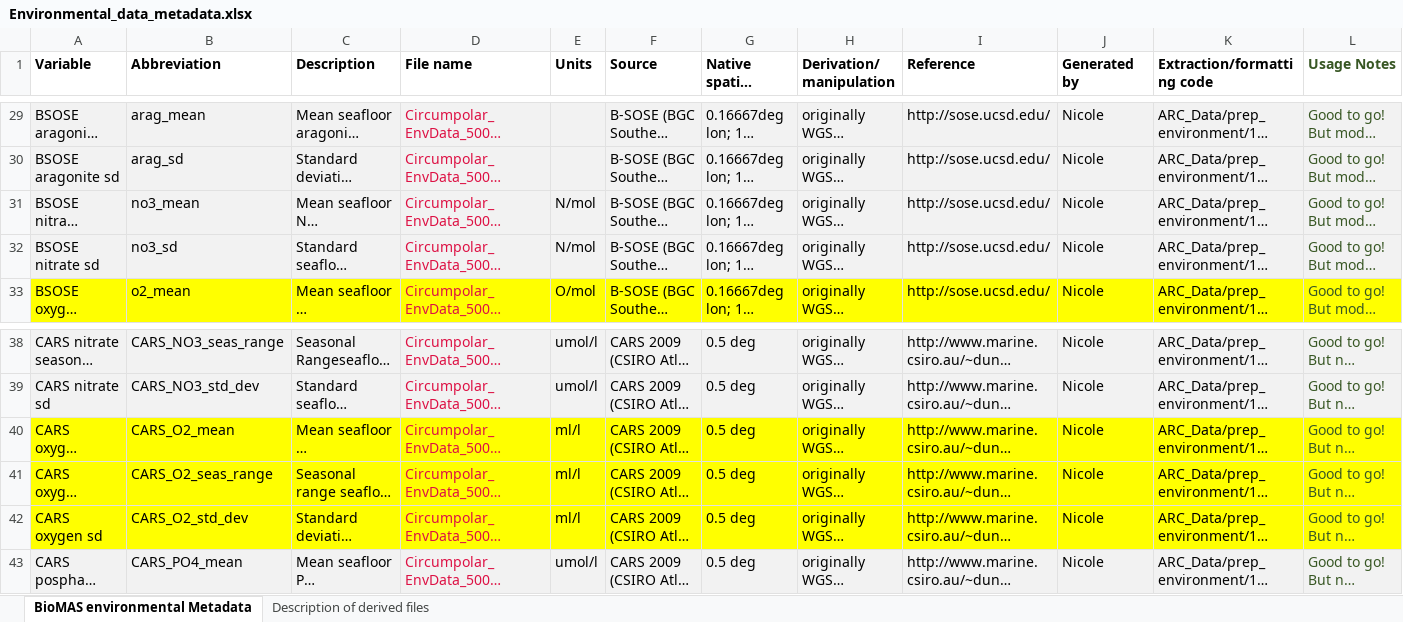
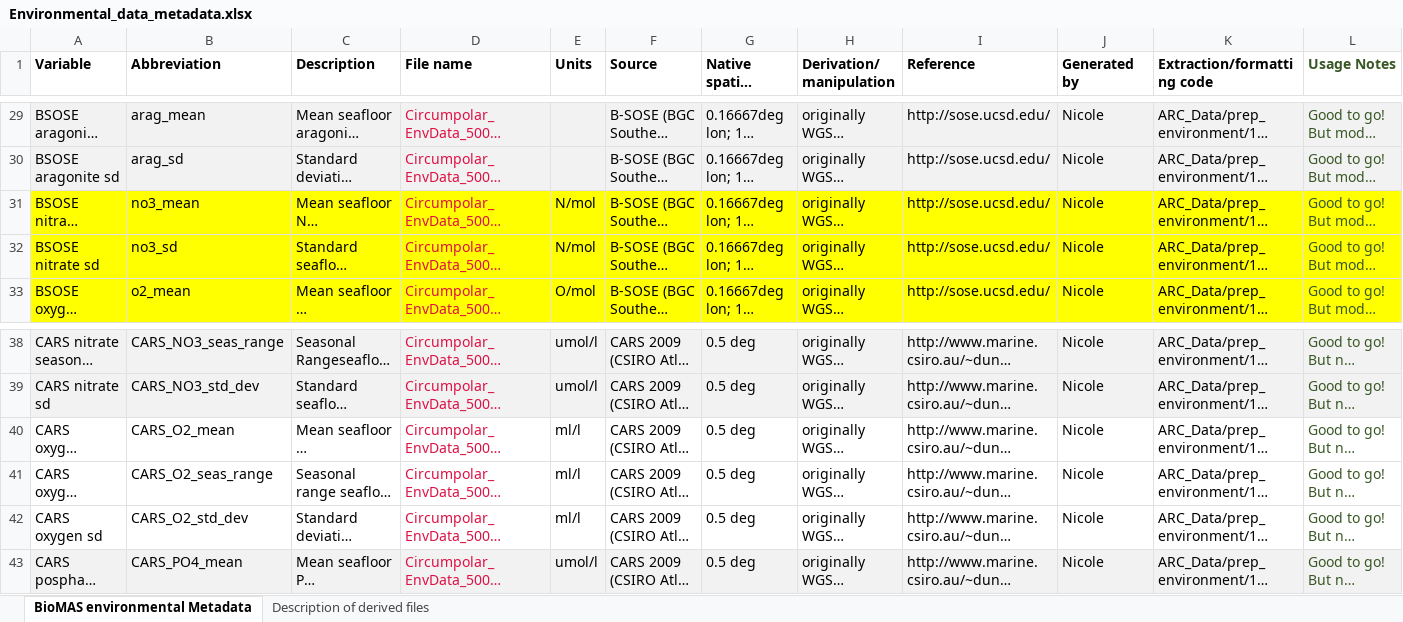
Before and after one commit to Southern-Ocean-Biodiversity-Mapping/ARC_Data, an Excel workbook: prep_environment/Environmental_data_metadata.xlsx, sheet BioMAS environmental Metadata, drawn as a sheet; only a part is shown, gaps mark what is left out; long unchanged cells end in …; values as stored, in another font and other column widths than the file's, no borders; the diff names each change by its address in the sheet, - before the commit and + after, or states it on an @@ line.

Commit message:
choose starting variables

```diff
--- a/prep_environment/Environmental_data_metadata.xlsx (sheet BioMAS environmental Metadata)
+++ b/prep_environment/Environmental_data_metadata.xlsx (sheet BioMAS environmental Metadata)
-A31:L32 fill: #F2F2F2
+A31:L32 fill: #FFFF00
-A40:L42 fill: #FFFF00
+A40:L42 fill: none
```
